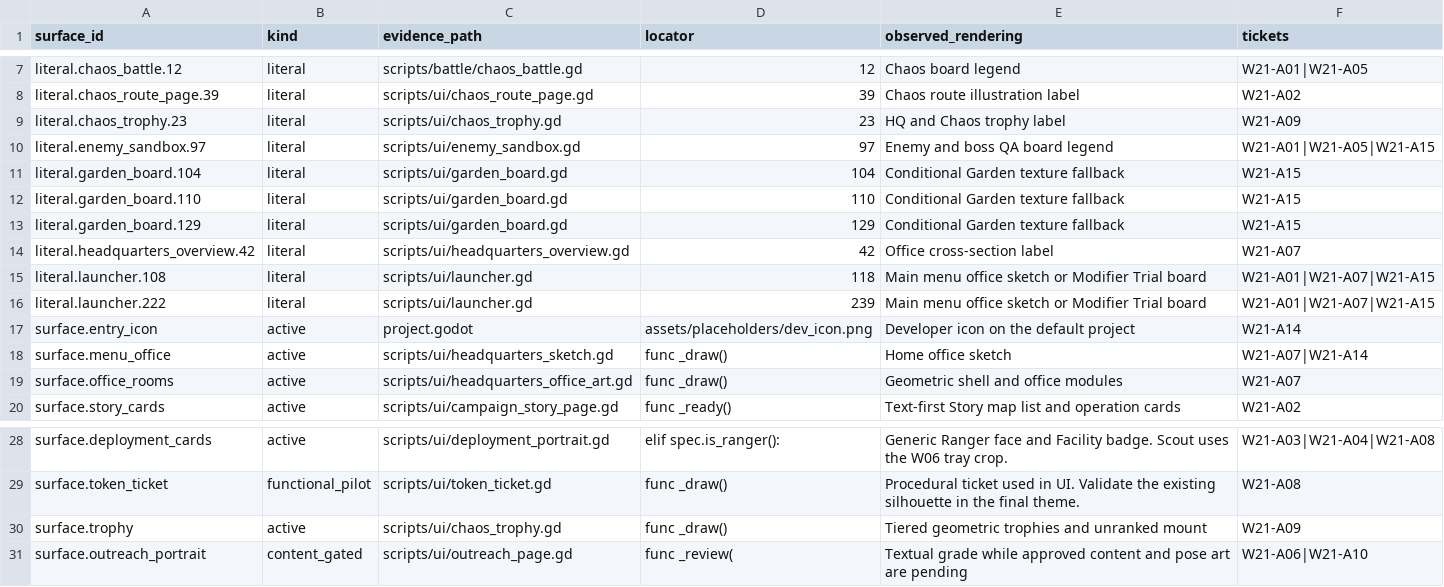
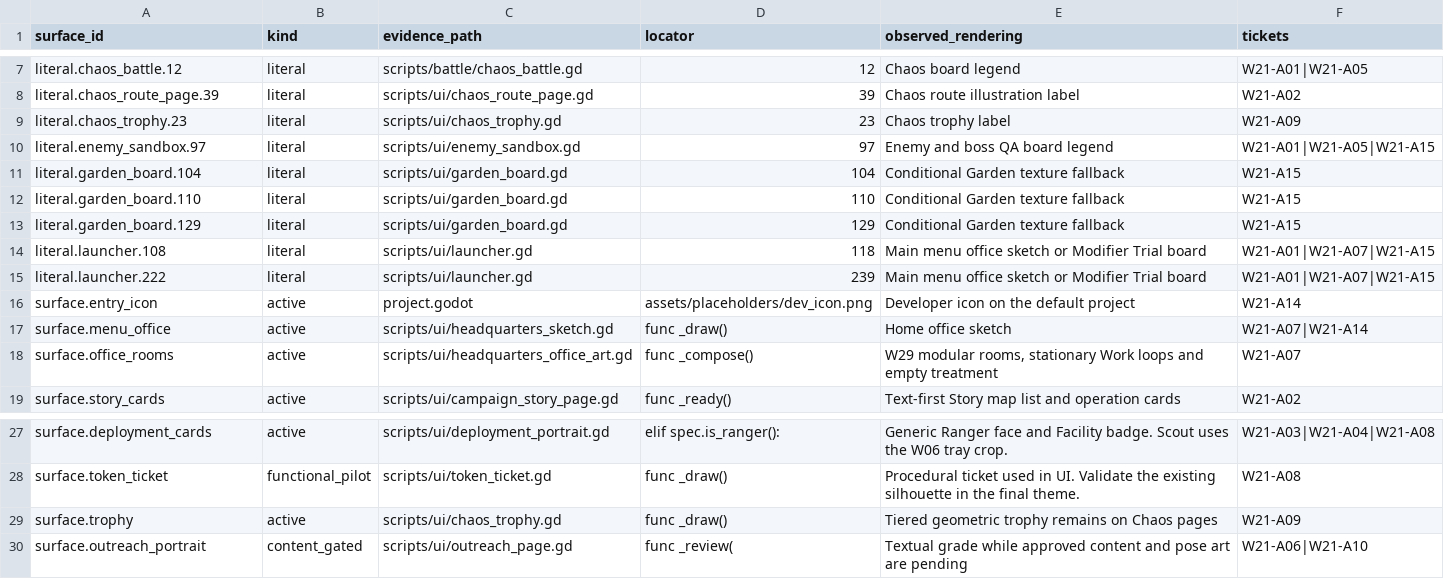
Before and after one commit to Shahrewan/Kenyalang-Rangers, a CSV file: docs/production/w21/placeholder_coverage.csv, drawn as a sheet; only a part is shown, gaps mark what is left out.

```diff
--- a/docs/production/w21/placeholder_coverage.csv
+++ b/docs/production/w21/placeholder_coverage.csv
@@ -8,3 +8,3 @@ literal.chaos_battle.12,literal,scripts/battle/chaos_battle.gd,12,Chaos board le
 literal.chaos_route_page.39,literal,scripts/ui/chaos_route_page.gd,39,Chaos route illustration label,W21-A02
-literal.chaos_trophy.23,literal,scripts/ui/chaos_trophy.gd,23,HQ and Chaos trophy label,W21-A09
+literal.chaos_trophy.23,literal,scripts/ui/chaos_trophy.gd,23,Chaos trophy label,W21-A09
 literal.enemy_sandbox.97,literal,scripts/ui/enemy_sandbox.gd,97,Enemy and boss QA board legend,W21-A01|W21-A05|W21-A15
@@ -13,3 +13,2 @@ literal.garden_board.110,literal,scripts/ui/garden_board.gd,110,Conditional Gard
 literal.garden_board.129,literal,scripts/ui/garden_board.gd,129,Conditional Garden texture fallback,W21-A15
-literal.headquarters_overview.42,literal,scripts/ui/headquarters_overview.gd,42,Office cross-section label,W21-A07
 literal.launcher.108,literal,scripts/ui/launcher.gd,118,Main menu office sketch or Modifier Trial board,W21-A01|W21-A07|W21-A15
@@ -18,3 +17,3 @@ surface.entry_icon,active,project.godot,assets/placeholders/dev_icon.png,Develop
 surface.menu_office,active,scripts/ui/headquarters_sketch.gd,func _draw(),Home office sketch,W21-A07|W21-A14
-surface.office_rooms,active,scripts/ui/headquarters_office_art.gd,func _draw(),Geometric shell and office modules,W21-A07
+surface.office_rooms,active,scripts/ui/headquarters_office_art.gd,func _compose(),"W29 modular rooms, stationary Work loops and empty treatment",W21-A07
 surface.story_cards,active,scripts/ui/campaign_story_page.gd,func _ready(),Text-first Story map list and operation cards,W21-A02
@@ -29,3 +28,3 @@ surface.deployment_cards,active,scripts/ui/deployment_portrait.gd,elif spec.is_r
 surface.token_ticket,functional_pilot,scripts/ui/token_ticket.gd,func _draw(),Procedural ticket used in UI. Validate the existing silhouette in the final theme.,W21-A08
-surface.trophy,active,scripts/ui/chaos_trophy.gd,func _draw(),Tiered geometric trophies and unranked mount,W21-A09
+surface.trophy,active,scripts/ui/chaos_trophy.gd,func _draw(),Tiered geometric trophy remains on Chaos pages,W21-A09
 surface.outreach_portrait,content_gated,scripts/ui/outreach_page.gd,func _review(,Textual grade while approved content and pose art are pending,W21-A06|W21-A10
```
Also changed, not shown: docs/production/w21/asset_register.csv, docs/production/w29/asset_audit.csv, 24 other files.
